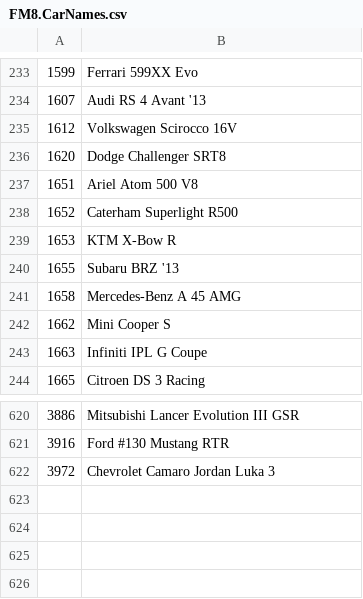
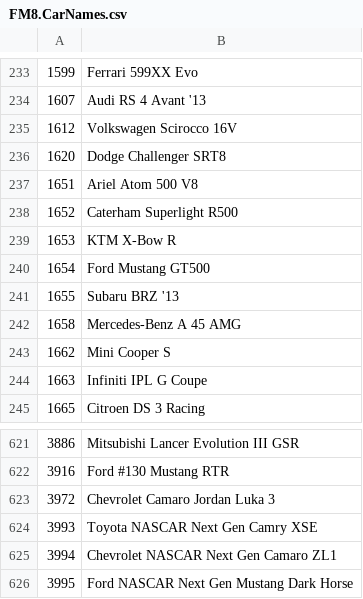
Before and after one commit to Forzurda/ForzaMotorsport2023CarIDs, a CSV file: FM8.CarNames.csv, drawn as a sheet; only a part is shown, gaps mark what is left out.

Commit message:
Update FM8.CarNames.csv
Added cars :
1654	Ford Mustang GT500
3993	Toyota NASCAR Next Gen Camry XSE
3994	Chevrolet NASCAR Next Gen Camaro ZL1
3995	Ford NASCAR Next Gen Mustang Dark Horse

```diff
--- a/FM8.CarNames.csv
+++ b/FM8.CarNames.csv
@@ -239,2 +239,3 @@
 1653	KTM X-Bow R
+1654	Ford Mustang GT500
 1655	Subaru BRZ '13
@@ -622 +623,4 @@
 3972	Chevrolet Camaro Jordan Luka 3
+3993	Toyota NASCAR Next Gen Camry XSE
+3994	Chevrolet NASCAR Next Gen Camaro ZL1
+3995	Ford NASCAR Next Gen Mustang Dark Horse
```
